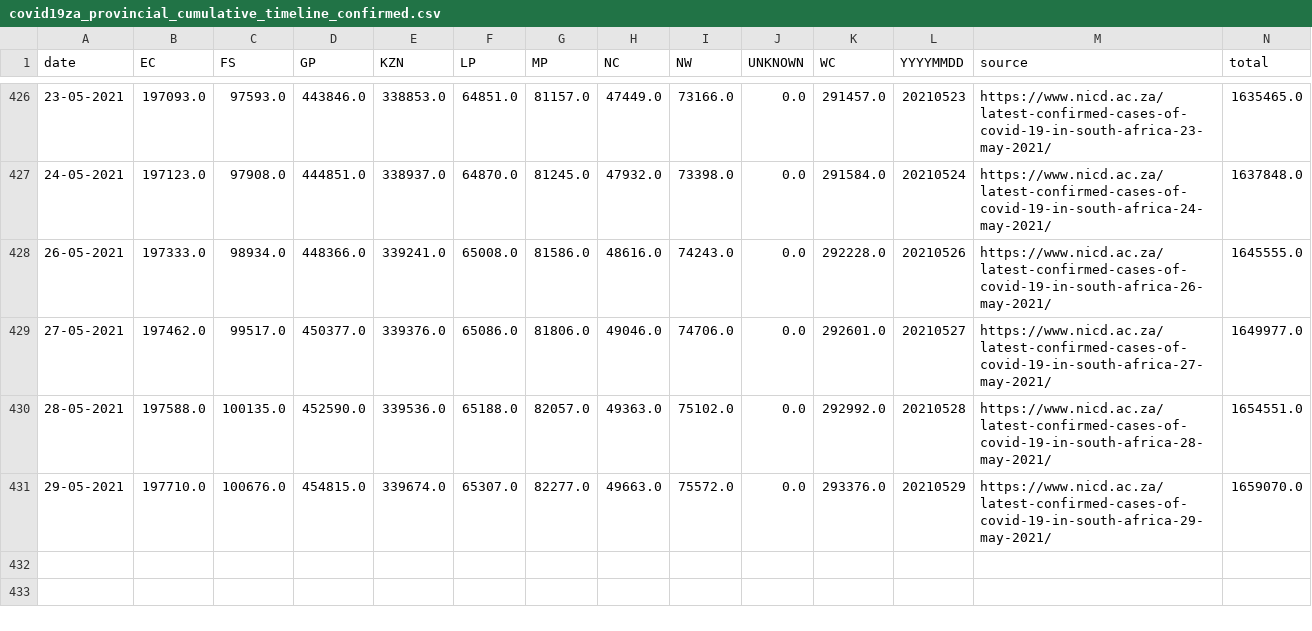
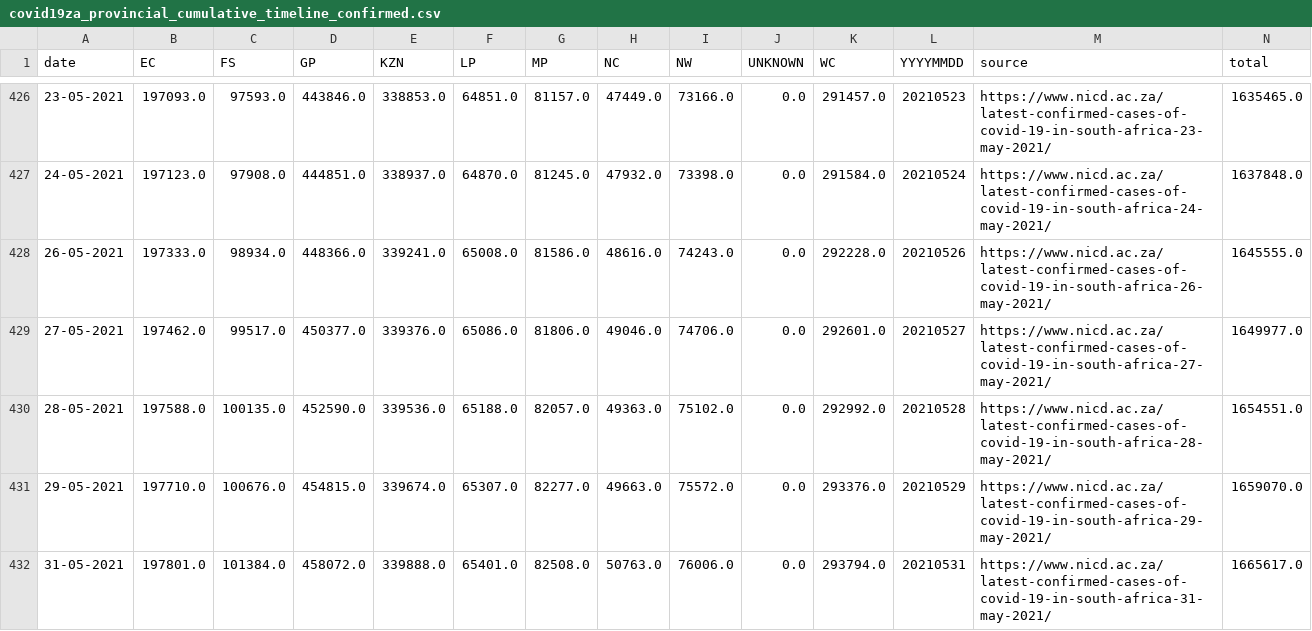
Before and after one commit to SimonRosen173/Covid19SAData_Data, a CSV file: data/scraped/covid19za_provincial_cumulative_timeline_confirmed.csv, drawn as a sheet; only a part is shown, gaps mark what is left out; the diff names each change by its address in the sheet, - before the commit and + after, or states it on an @@ line.

Commit message:
Data updated @ Tue Jun  1 04:06:25 UTC 2021

```diff
--- a/data/scraped/covid19za_provincial_cumulative_timeline_confirmed.csv
+++ b/data/scraped/covid19za_provincial_cumulative_timeline_confirmed.csv
+row 432: 31-05-2021 | 197801.0 | 101384.0 | 458072.0 | 339888.0 | 65401.0 | 82508.0 | 50763.0 | 76006.0 | 0.0 | 293794.0 | 20210531 | https://www.nicd.ac.za/latest-confirmed-cases-of-covid-19-in-south-africa-31-may-2021/ | 1665617.0
```
Also changed, not shown: data/sa/all_cum_data.csv, data/sa/all_daily_data.csv, 9 other files.
